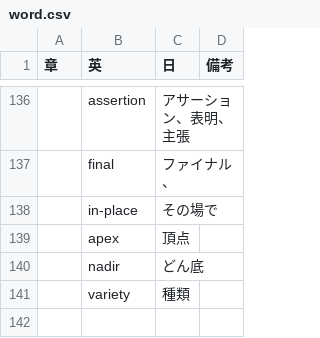
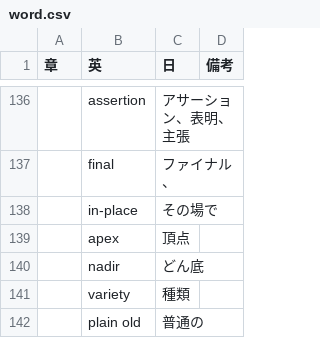
Before and after one commit to mnru/julia-doc-ja-v1.0-source, a CSV file: word.csv, drawn as a sheet; only a part is shown, gaps mark what is left out.

Commit message:
Update word.csv

```diff
--- a/word.csv
+++ b/word.csv
@@ -141 +141,2 @@
 ,variety,種類,
+,plain old,普通の
```
